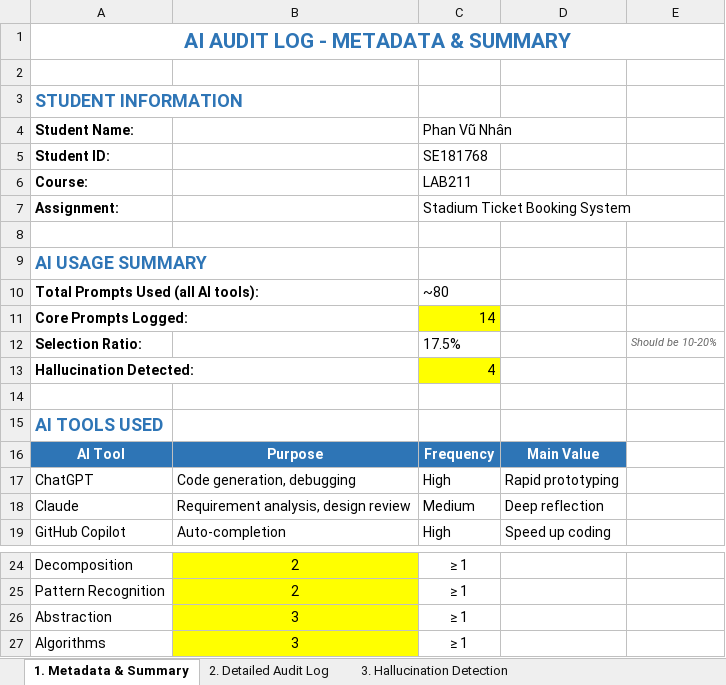
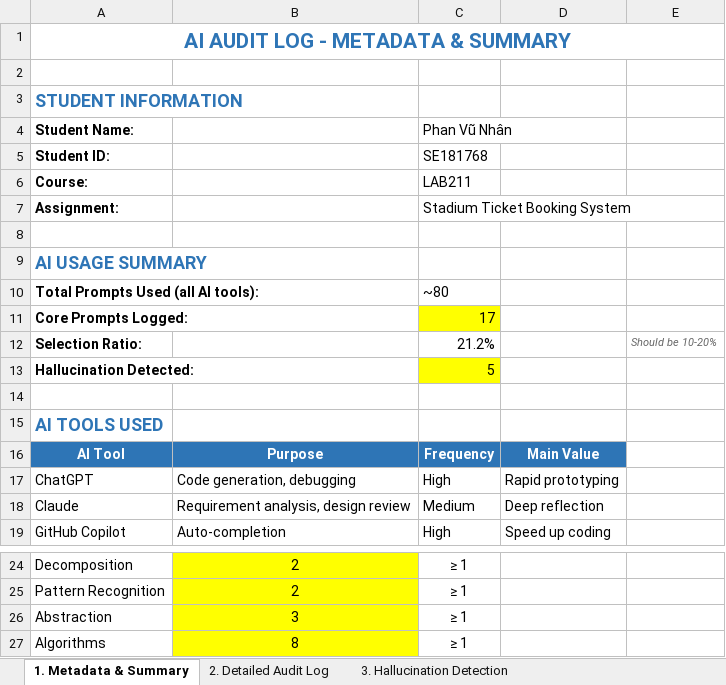
Before and after one commit to phatbuii1207/NHOM_1_LAB211_TicketBooking.zip, an Excel workbook: ai_logs/Nhan_AI_Auidt_Log.xlsx, sheet 1. Metadata & Summary, drawn as a sheet; only a part is shown, gaps mark what is left out; values as stored, in another font and other column widths than the file's, no borders; the diff names each change by its address in the sheet, - before the commit and + after, or states it on an @@ line.

```diff
--- a/ai_logs/Nhan_AI_Auidt_Log.xlsx (sheet 1. Metadata & Summary)
+++ b/ai_logs/Nhan_AI_Auidt_Log.xlsx (sheet 1. Metadata & Summary)
-C11 (Phan Vũ Nhân): 14
+C11 (Phan Vũ Nhân): 17
-C12 (Phan Vũ Nhân): 17.5%
+C12 (Phan Vũ Nhân): 21.2%
-C13 (Phan Vũ Nhân): 4
+C13 (Phan Vũ Nhân): 5
-B27: 3
+B27: 8
```
Also changed, not shown: sheet 2. Detailed Audit Log, sheet 3. Hallucination Detection, 27 other files.
